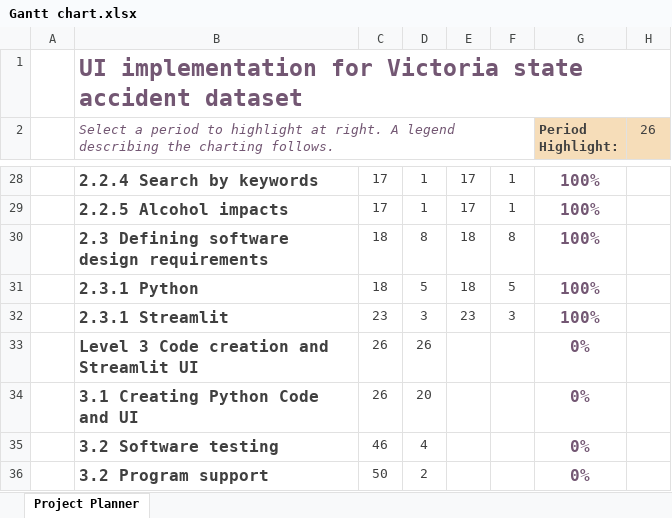
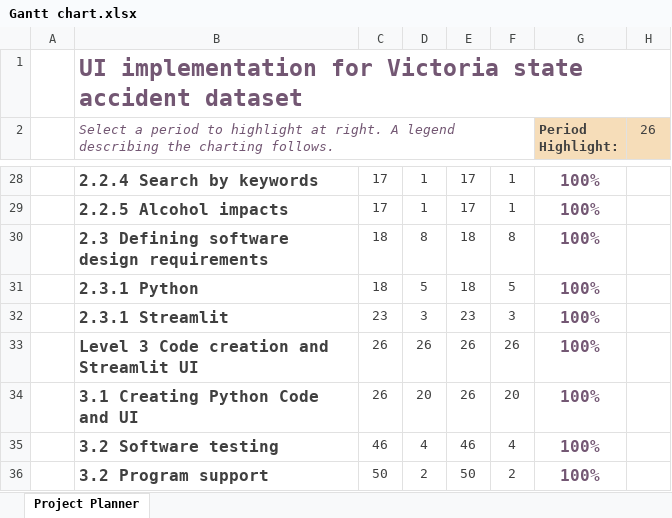
Before and after one commit to ManishGriffith/Assignment-task-1, an Excel workbook: Gantt chart.xlsx, sheet Project Planner, drawn as a sheet; only a part is shown, gaps mark what is left out; values as stored, in another font and other column widths than the file's, no borders; conditional formats not drawn; the diff names each change by its address in the sheet, - before the commit and + after, or states it on an @@ line.

```diff
--- a/Gantt chart.xlsx (sheet Project Planner)
+++ b/Gantt chart.xlsx (sheet Project Planner)
-E33:E34: (empty)
+E33:E34: 26
-F33: (empty)
+F33: 26
-G33:G36 (Period Highlight:): 0%
+G33:G36 (Period Highlight:): 100%
-F34: (empty)
+F34: 20
-E35: (empty)
+E35: 46
-F35: (empty)
+F35: 4
-E36: (empty)
+E36: 50
-F36: (empty)
+F36: 2
```
Also changed, not shown: 1 other file.
